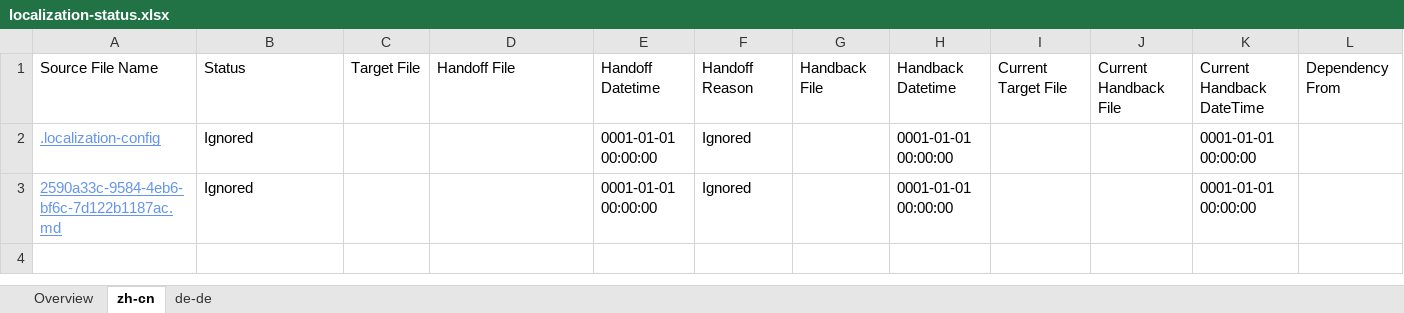
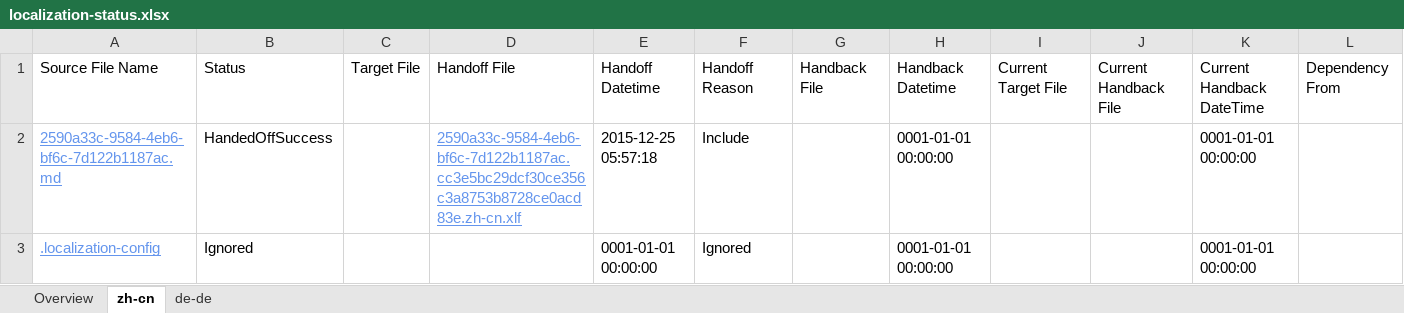
Before and after one commit to OpenLocalizationTestOrg/olhandback, an Excel workbook: ol-handback/oltest/localization-status.xlsx, sheet zh-cn, drawn as a sheet; values as stored, in another font and other column widths than the file's, no borders; removed rows and columns are numbered as before the commit, all else as after; the diff names each change by its address in the sheet, - before the commit and + after, or states it on an @@ line.

```diff
--- a/ol-handback/oltest/localization-status.xlsx (sheet zh-cn)
+++ b/ol-handback/oltest/localization-status.xlsx (sheet zh-cn)
+row 2: 2590a33c-9584-4eb6-bf6c-7d122b1187ac.md | HandedOffSuccess |  | 2590a33c-9584-4eb6-bf6c-7d122b1187ac.cc3e5bc29dcf30ce356c3a8753b8728ce0acd83e.zh-cn.xlf | 2015-12-25 05:57:18 | Include |  | 0001-01-01 00:00:00 |  |  | 0001-01-01 00:00:00
-row 3: 2590a33c-9584-4eb6-bf6c-7d122b1187ac.md | Ignored |  |  | 0001-01-01 00:00:00 | Ignored |  | 0001-01-01 00:00:00 |  |  | 0001-01-01 00:00:00
```
Also changed, not shown: sheet de-de, sheet Overview.
